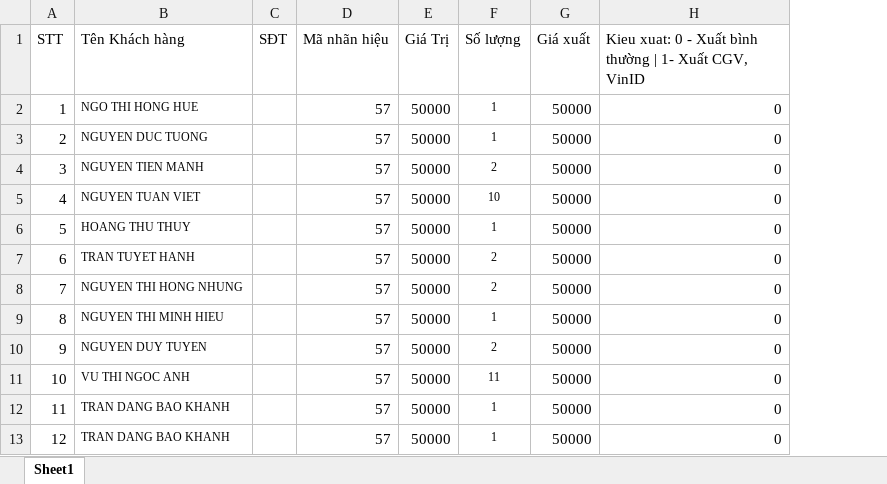
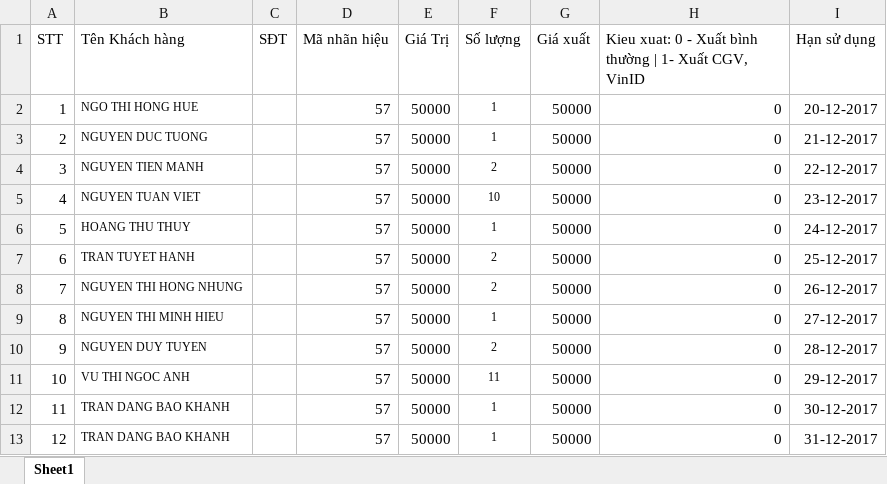
Before and after one commit to giahuy10/kholtd, an Excel workbook: mau-file-xuat-code-cho-khach-hang3.xlsx, sheet Sheet1, drawn as a sheet; only a part is shown; values as stored, in another font and other column widths than the file's, no borders; the diff names each change by its address in the sheet, - before the commit and + after, or states it on an @@ line.

Commit message:
update excel file

```diff
--- a/mau-file-xuat-code-cho-khach-hang3.xlsx (sheet Sheet1)
+++ b/mau-file-xuat-code-cho-khach-hang3.xlsx (sheet Sheet1)
+column I (Hạn sử dụng), rows 2-13: 20-12-2017 | 21-12-2017 | 22-12-2017 | 23-12-2017 | 24-12-2017 | 25-12-2017 | 26-12-2017 | 27-12-2017 | 28-12-2017 | 29-12-2017 | 30-12-2017 | 31-12-2017
```
Also changed, not shown: mau-file-upload-voucher-code-cua-NCC3.xlsx.
